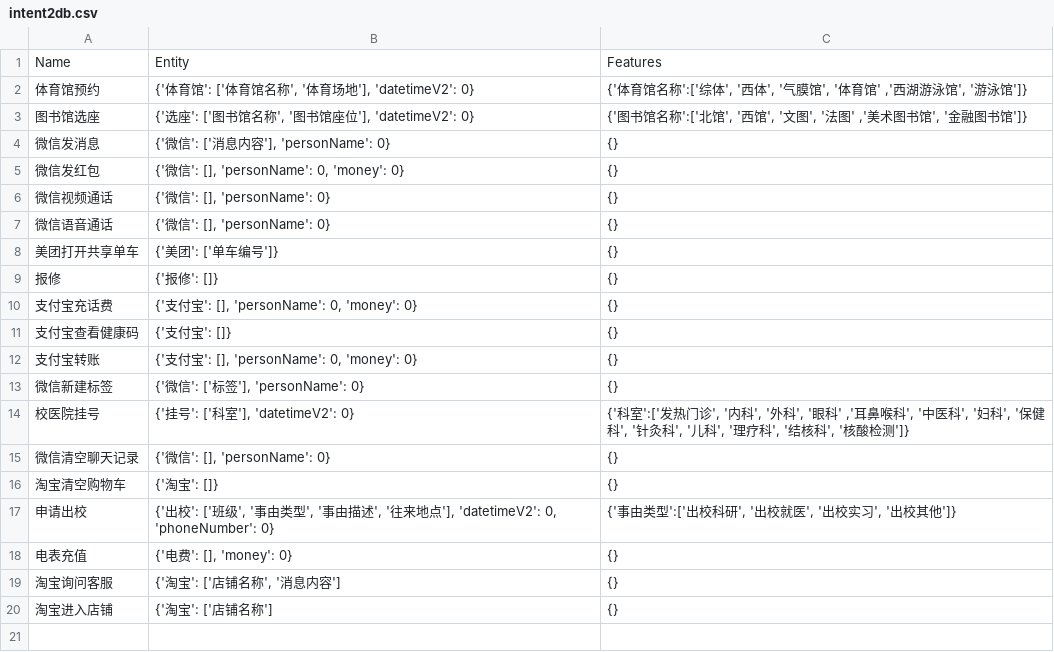
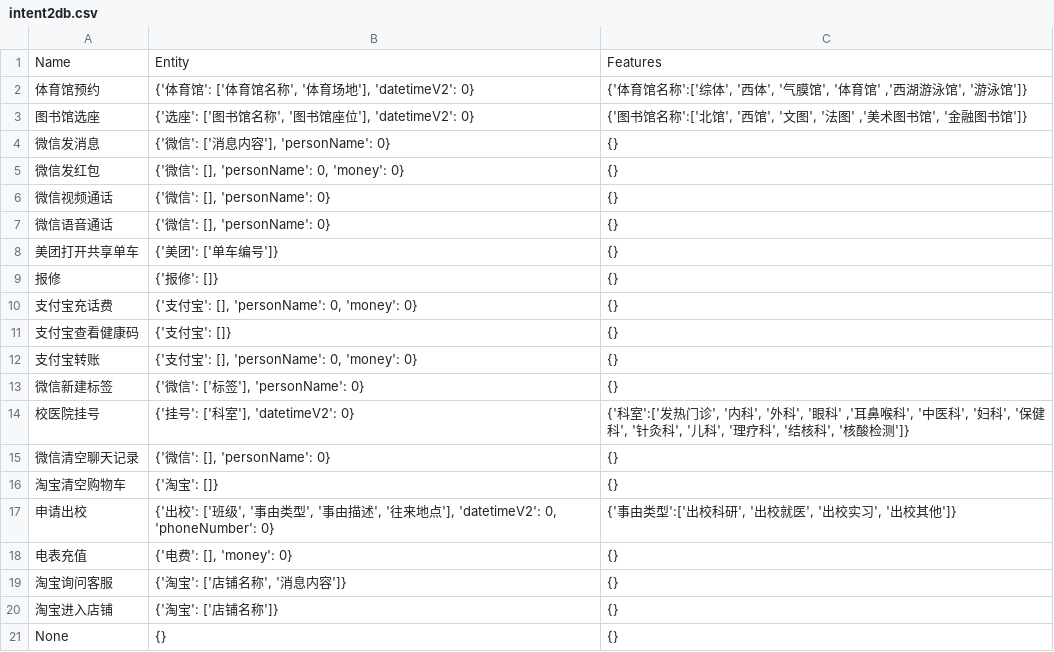
Before and after one commit to Yassellee/THUCognitiveAssistant-Backend, a CSV file: CogAsst/intent2db.csv, drawn as a sheet.

Commit message:
add an interface<get_choices> for getting the eight intents with the fewest inputs times and their scores.

```diff
--- a/CogAsst/intent2db.csv
+++ b/CogAsst/intent2db.csv
@@ -18,3 +18,4 @@ Name,Entity,Features
 电表充值,"{'电费': [], 'money': 0}",{}
-淘宝询问客服,"{'淘宝': ['店铺名称', '消息内容']",{}
-淘宝进入店铺,{'淘宝': ['店铺名称'],{}
+淘宝询问客服,"{'淘宝': ['店铺名称', '消息内容']}",{}
+淘宝进入店铺,{'淘宝': ['店铺名称']},{}
+None,{},{}
```
Also changed, not shown: 4 other files.
